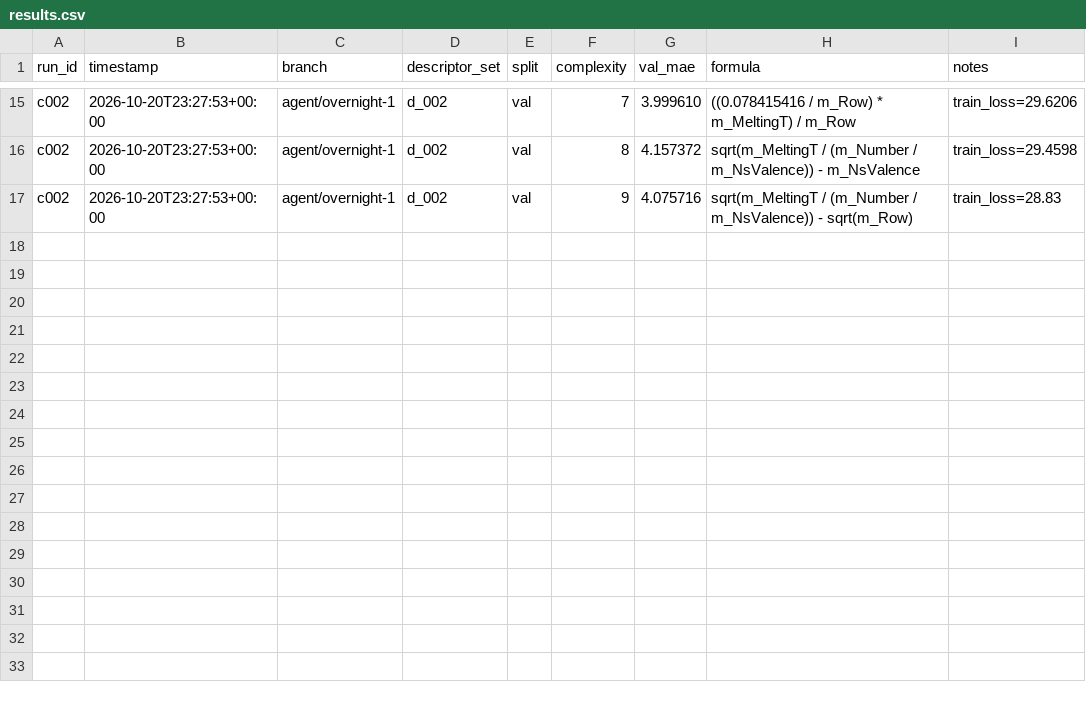
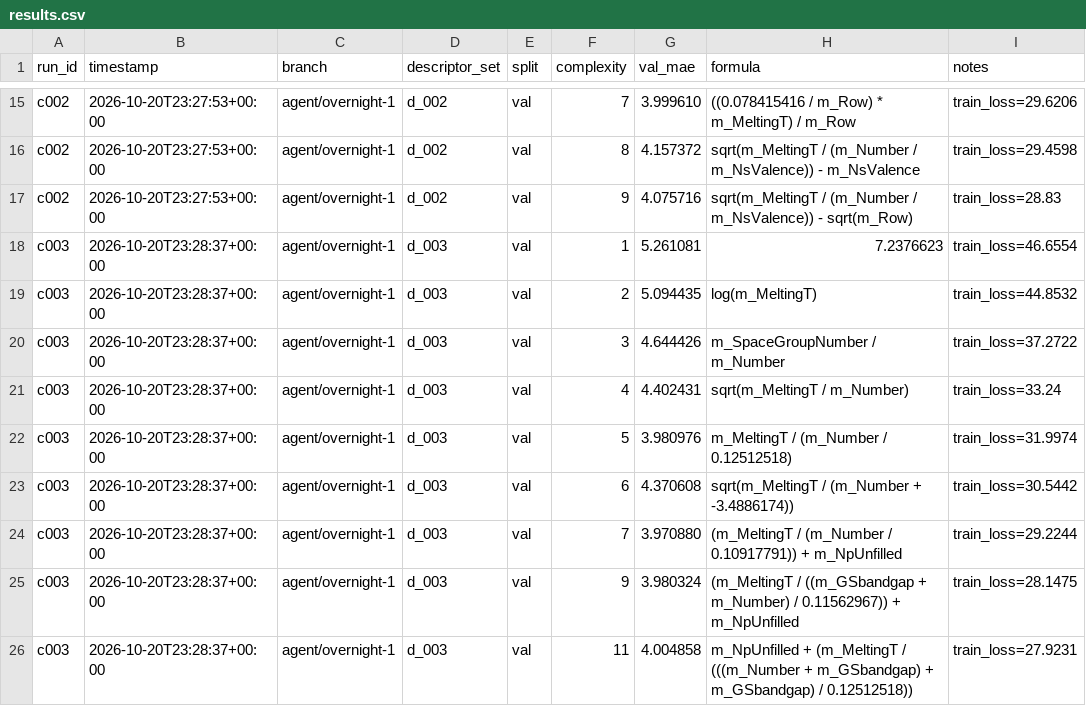
Before and after one commit to MKMiyagi/OSI-Hackathon-2026, a CSV file: ledger/results.csv, drawn as a sheet; only a part is shown, gaps mark what is left out.

```diff
--- a/ledger/results.csv
+++ b/ledger/results.csv
@@ -17 +17,10 @@ c002,2026-10-20T23:27:53+00:00,agent/overnight-1,d_002,val,8,4.157372,sqrt(m_Mel
 c002,2026-10-20T23:27:53+00:00,agent/overnight-1,d_002,val,9,4.075716,sqrt(m_MeltingT / (m_Number / m_NsValence)) - sqrt(m_Row),train_loss=28.83
+c003,2026-10-20T23:28:37+00:00,agent/overnight-1,d_003,val,1,5.261081,7.2376623,train_loss=46.6554
+c003,2026-10-20T23:28:37+00:00,agent/overnight-1,d_003,val,2,5.094435,log(m_MeltingT),train_loss=44.8532
+c003,2026-10-20T23:28:37+00:00,agent/overnight-1,d_003,val,3,4.644426,m_SpaceGroupNumber / m_Number,train_loss=37.2722
+c003,2026-10-20T23:28:37+00:00,agent/overnight-1,d_003,val,4,4.402431,sqrt(m_MeltingT / m_Number),train_loss=33.24
+c003,2026-10-20T23:28:37+00:00,agent/overnight-1,d_003,val,5,3.980976,m_MeltingT / (m_Number / 0.12512518),train_loss=31.9974
+c003,2026-10-20T23:28:37+00:00,agent/overnight-1,d_003,val,6,4.370608,sqrt(m_MeltingT / (m_Number + -3.4886174)),train_loss=30.5442
+c003,2026-10-20T23:28:37+00:00,agent/overnight-1,d_003,val,7,3.970880,(m_MeltingT / (m_Number / 0.10917791)) + m_NpUnfilled,train_loss=29.2244
+c003,2026-10-20T23:28:37+00:00,agent/overnight-1,d_003,val,9,3.980324,(m_MeltingT / ((m_GSbandgap + m_Number) / 0.11562967)) + m_NpUnfilled,train_loss=28.1475
+c003,2026-10-20T23:28:37+00:00,agent/overnight-1,d_003,val,11,4.004858,m_NpUnfilled + (m_MeltingT / (((m_Number + m_GSbandgap) + m_GSbandgap) / 0.12512518)),train_loss=27.9231
```
Also changed, not shown: 4 other files.
